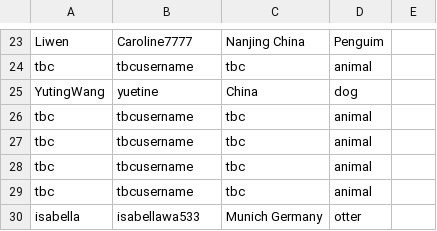
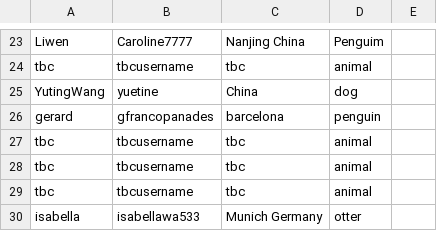
Before and after one commit to tdscience/course, a CSV file: data/people.csv, drawn as a sheet; only a part is shown, gaps mark what is left out.

Commit message:
update people.csv

```diff
--- a/data/people.csv
+++ b/data/people.csv
@@ -25,3 +25,3 @@ tbc,tbcusername,tbc,animal
 YutingWang,yuetine,China,dog
-tbc,tbcusername,tbc,animal
+gerard,gfrancopanades,barcelona, penguin
 tbc,tbcusername,tbc,animal
```
